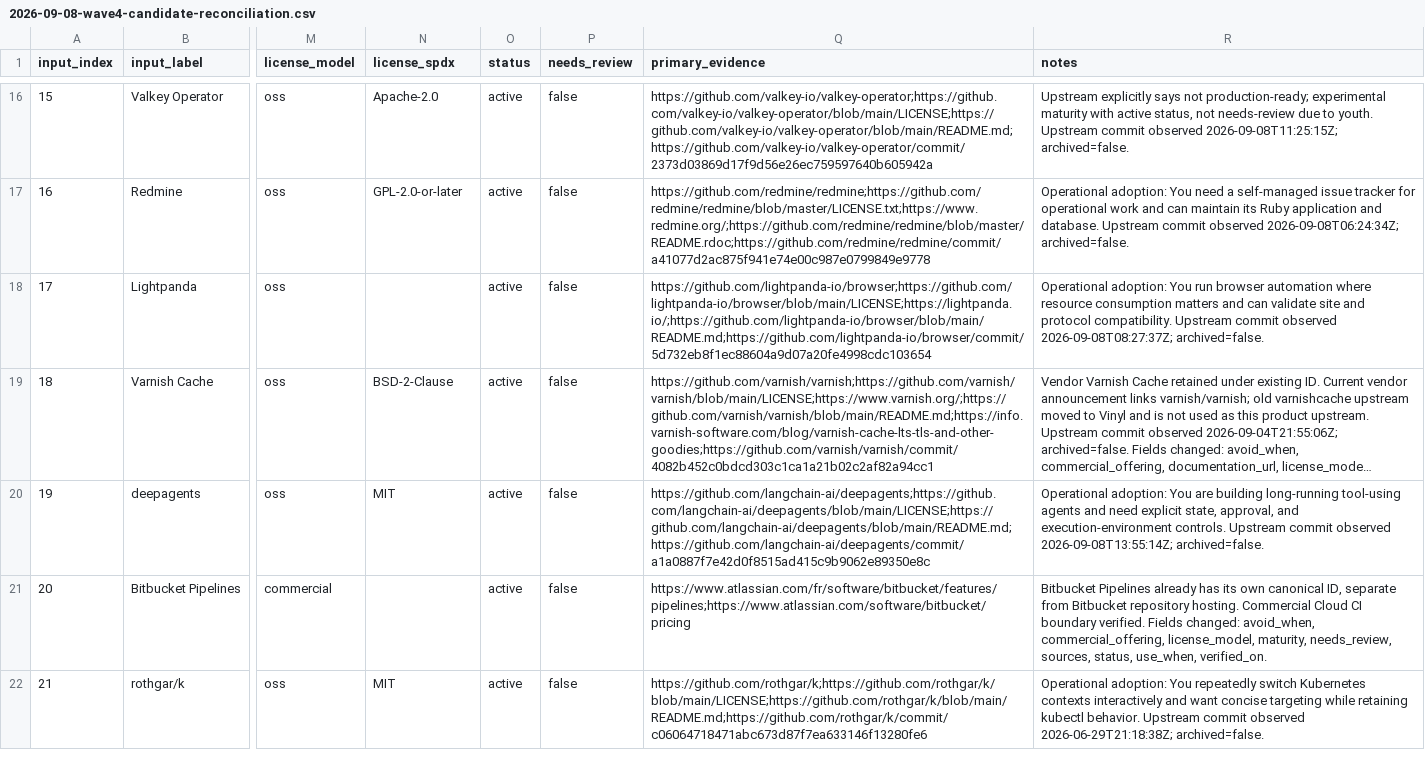
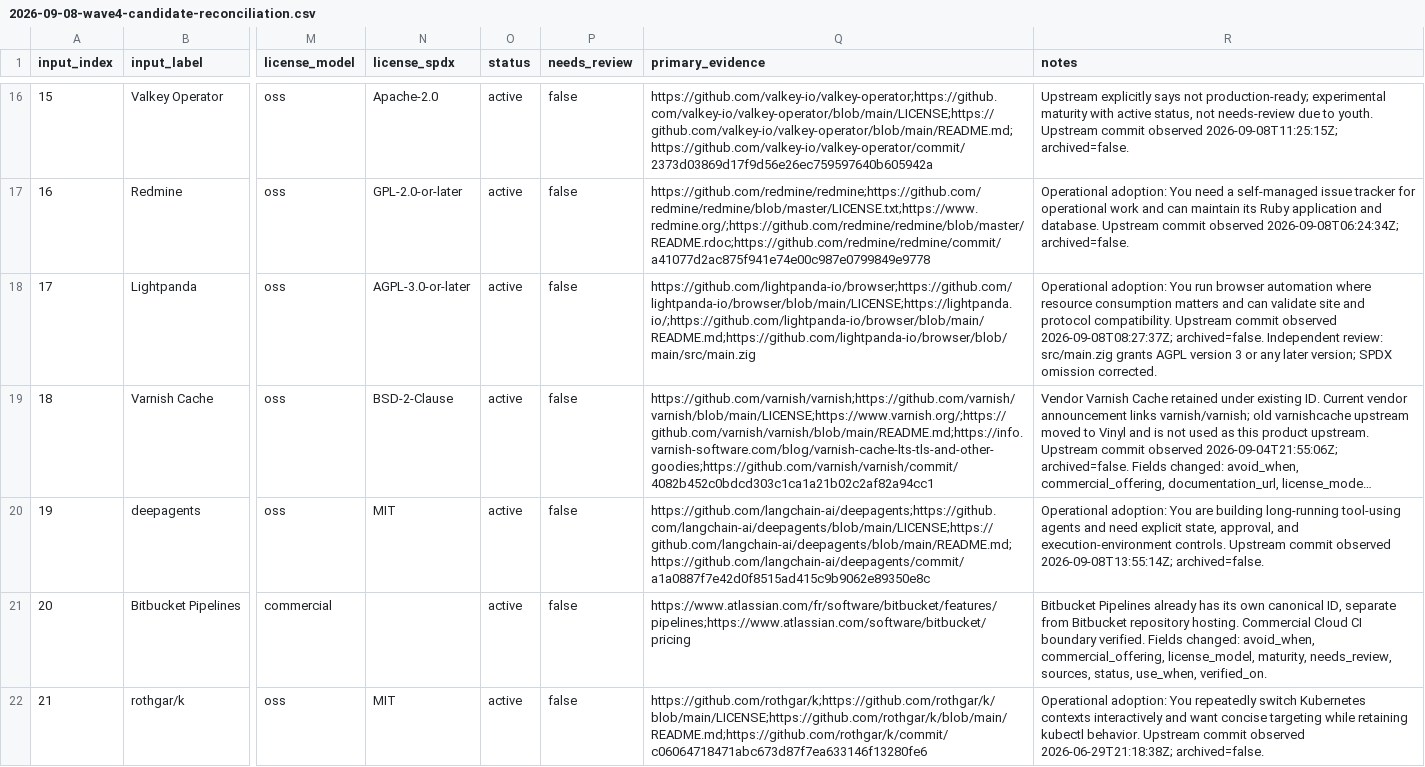
Before and after one commit to goozcena-gnl/devops-tools-catalog, a CSV file: docs/maintenance/2026-09-08-wave4-candidate-reconciliation.csv, drawn as a sheet; only a part is shown, gaps mark what is left out; long unchanged cells end in …; the diff covers the shown part only; the diff names each change by its address in the sheet, - before the commit and + after, or states it on an @@ line.

```diff
--- a/docs/maintenance/2026-09-08-wave4-candidate-reconciliation.csv
+++ b/docs/maintenance/2026-09-08-wave4-candidate-reconciliation.csv
-N18 (license_spdx): (empty)
+N18 (license_spdx): AGPL-3.0-or-later
-Q18 (primary_evidence): https://github.com/lightpanda-io/browser;https://github.com/lightpanda-io/browser/blob/main/LICENSE;https://lightpanda.io/;https://github.com/lightpanda-io/browser/blob/main/README.md;https://github.com/lightpanda-io/browser/commit/5d732eb8f1ec88604a9d07a20fe4998cdc103654
+Q18 (primary_evidence): https://github.com/lightpanda-io/browser;https://github.com/lightpanda-io/browser/blob/main/LICENSE;https://lightpanda.io/;https://github.com/lightpanda-io/browser/blob/main/README.md;https://github.com/lightpanda-io/browser/blob/main/src/main.zig
-R18 (notes): …2026-09-08T08:27:37Z; archived=false.
+R18 (notes): …2026-09-08T08:27:37Z; archived=false. Independent review: src/main.zig grants AGPL version 3 or any later version; SPDX omission corrected.
```
Also changed, not shown: 45 edited cells elsewhere in this file, 28 other files.
